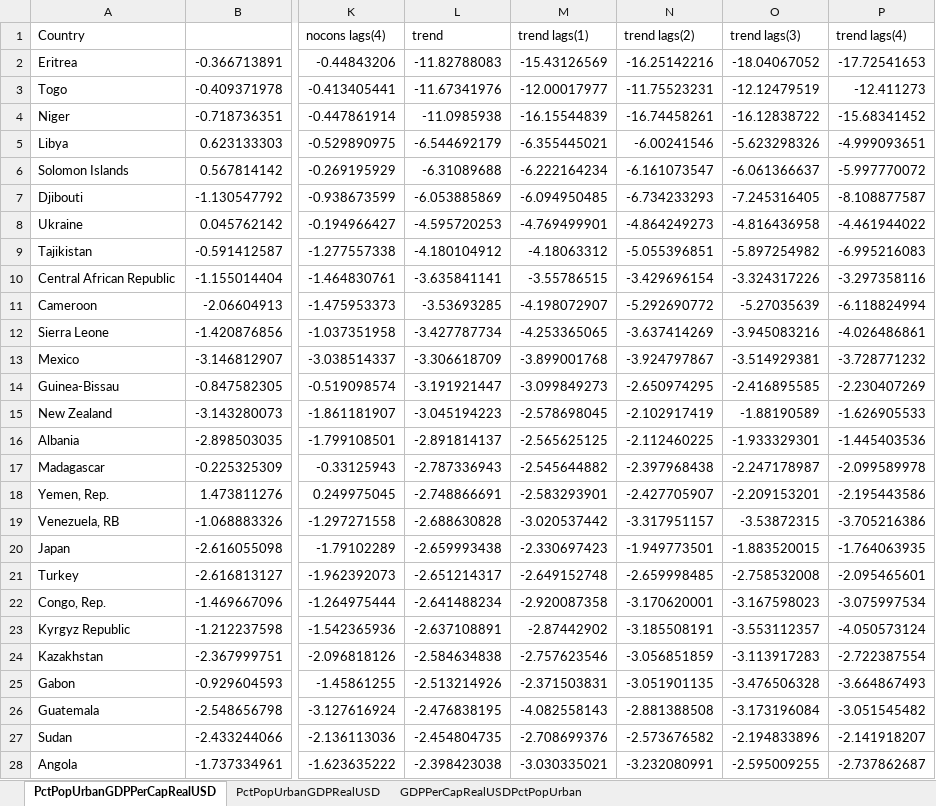
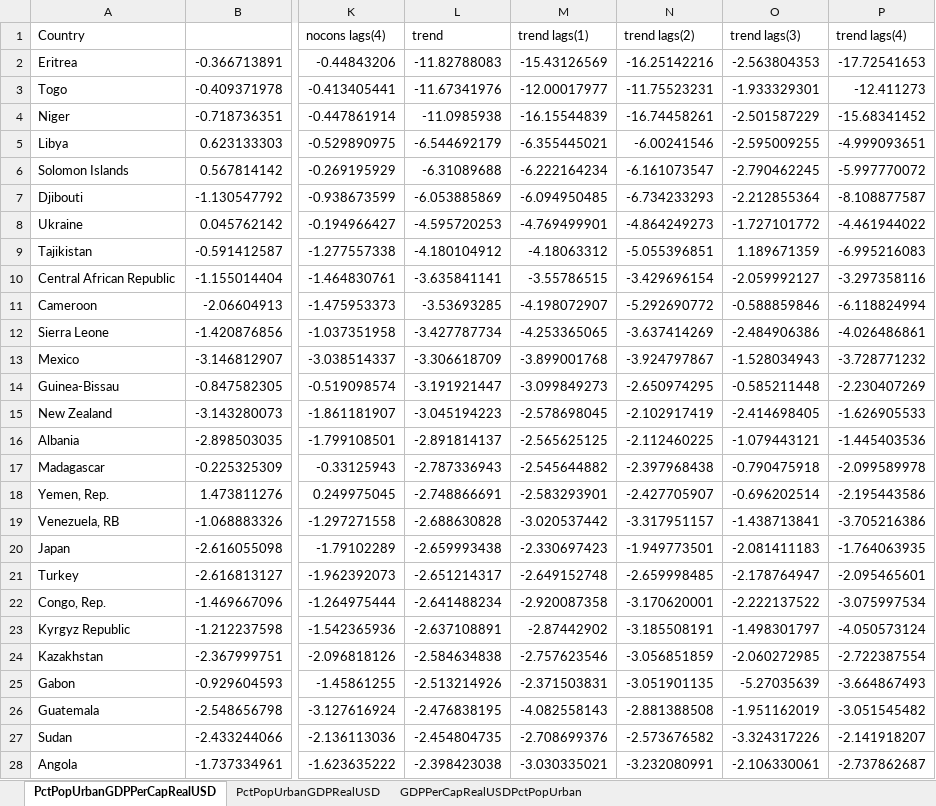
Before and after one commit to williamsca/UrbanizationCauseConsequence, an Excel workbook: test-results/Cointegration/Cointegration_results_2.xlsx, sheet PctPopUrbanGDPPerCapRealUSD, drawn as a sheet; only a part is shown, gaps mark what is left out; values as stored, in another font and other column widths than the file's, no borders; conditional formats not drawn; the diff covers the shown part only; the diff names each change by its address in the sheet, - before the commit and + after, or states it on an @@ line.

```diff
--- a/test-results/Cointegration/Cointegration_results_2.xlsx (sheet PctPopUrbanGDPPerCapRealUSD)
+++ b/test-results/Cointegration/Cointegration_results_2.xlsx (sheet PctPopUrbanGDPPerCapRealUSD)
-O2 (trend lags(3)): -18.04067052
+O2 (trend lags(3)): -2.563804353
-O3 (trend lags(3)): -12.12479519
+O3 (trend lags(3)): -1.933329301
-O4 (trend lags(3)): -16.12838722
+O4 (trend lags(3)): -2.501587229
-O5 (trend lags(3)): -5.623298326
+O5 (trend lags(3)): -2.595009255
-O6 (trend lags(3)): -6.061366637
+O6 (trend lags(3)): -2.790462245
-O7 (trend lags(3)): -7.245316405
+O7 (trend lags(3)): -2.212855364
-O8 (trend lags(3)): -4.816436958
+O8 (trend lags(3)): -1.727101772
-O9 (trend lags(3)): -5.897254982
+O9 (trend lags(3)): 1.189671359
-O10 (trend lags(3)): -3.324317226
+O10 (trend lags(3)): -2.059992127
-O11 (trend lags(3)): -5.27035639
+O11 (trend lags(3)): -0.588859846
-O12 (trend lags(3)): -3.945083216
+O12 (trend lags(3)): -2.484906386
-O13 (trend lags(3)): -3.514929381
+O13 (trend lags(3)): -1.528034943
-O14 (trend lags(3)): -2.416895585
+O14 (trend lags(3)): -0.585211448
-O15 (trend lags(3)): -1.88190589
+O15 (trend lags(3)): -2.414698405
-O16 (trend lags(3)): -1.933329301
+O16 (trend lags(3)): -1.079443121
-O17 (trend lags(3)): -2.247178987
+O17 (trend lags(3)): -0.790475918
-O18 (trend lags(3)): -2.209153201
+O18 (trend lags(3)): -0.696202514
-O19 (trend lags(3)): -3.53872315
+O19 (trend lags(3)): -1.438713841
-O20 (trend lags(3)): -1.883520015
+O20 (trend lags(3)): -2.081411183
-O21 (trend lags(3)): -2.758532008
+O21 (trend lags(3)): -2.178764947
-O22 (trend lags(3)): -3.167598023
+O22 (trend lags(3)): -2.222137522
-O23 (trend lags(3)): -3.553112357
+O23 (trend lags(3)): -1.498301797
-O24 (trend lags(3)): -3.113917283
+O24 (trend lags(3)): -2.060272985
-O25 (trend lags(3)): -3.476506328
+O25 (trend lags(3)): -5.27035639
-O26 (trend lags(3)): -3.173196084
+O26 (trend lags(3)): -1.951162019
-O27 (trend lags(3)): -2.194833896
+O27 (trend lags(3)): -3.324317226
-O28 (trend lags(3)): -2.595009255
+O28 (trend lags(3)): -2.106330061
```
Also changed, not shown: 119 edited cells elsewhere in this sheet, test-results/UnitRoots/Urban_results.xlsx, test-results/UnitRoots/Voice_results.xlsx, 10 other files.
